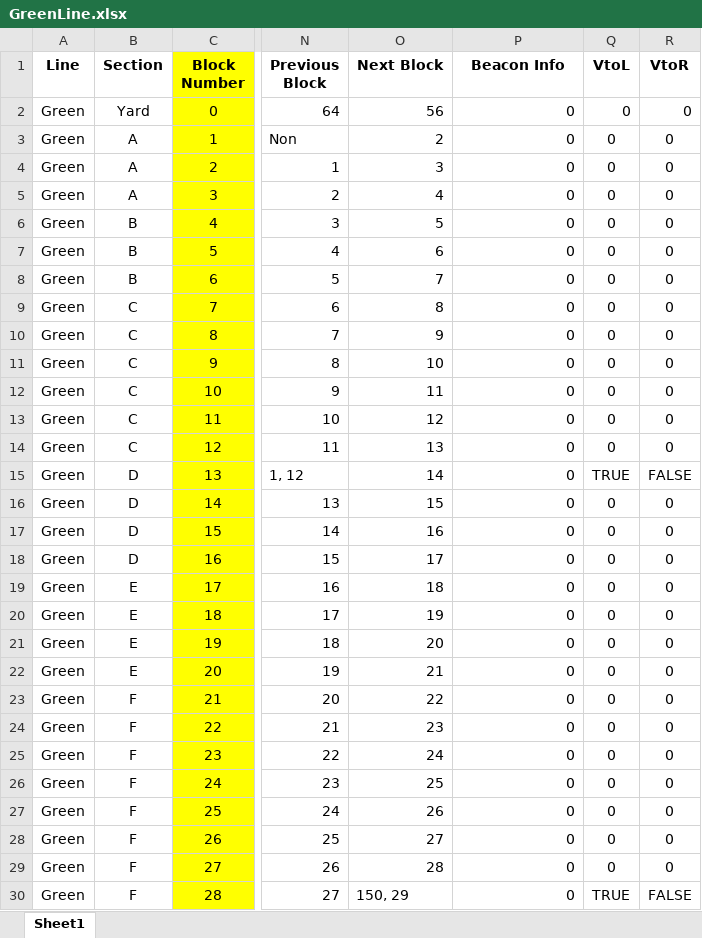
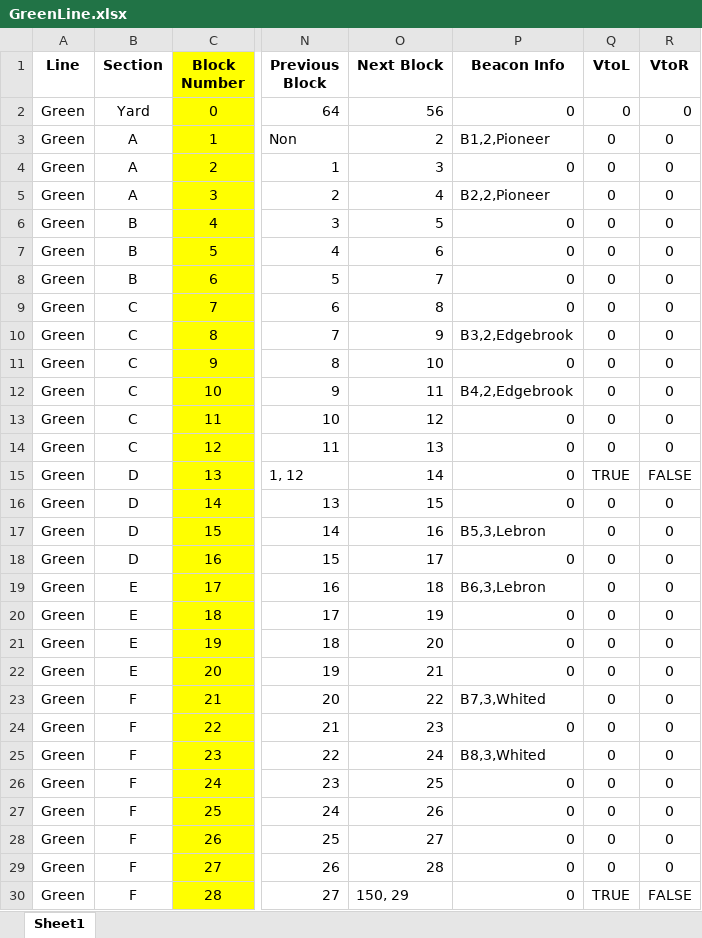
Before and after one commit to IsaacShaker/trains, an Excel workbook: TrackModel/trackData/GreenLine.xlsx, sheet Sheet1, drawn as a sheet; only a part is shown, gaps mark what is left out; values as stored, in another font and other column widths than the file's, no borders; conditional formats not drawn; the diff covers the shown part only; the diff names each change by its address in the sheet, - before the commit and + after, or states it on an @@ line.

Commit message:
track  + train + train controlelr integrated

```diff
--- a/TrackModel/trackData/GreenLine.xlsx (sheet Sheet1)
+++ b/TrackModel/trackData/GreenLine.xlsx (sheet Sheet1)
-P3 (Beacon Info): 0
+P3 (Beacon Info): B1,2,Pioneer
-P5 (Beacon Info): 0
+P5 (Beacon Info): B2,2,Pioneer
-P10 (Beacon Info): 0
+P10 (Beacon Info): B3,2,Edgebrook
-P12 (Beacon Info): 0
+P12 (Beacon Info): B4,2,Edgebrook
-P17 (Beacon Info): 0
+P17 (Beacon Info): B5,3,Lebron
-P19 (Beacon Info): 0
+P19 (Beacon Info): B6,3,Lebron
-P23 (Beacon Info): 0
+P23 (Beacon Info): B7,3,Whited
-P25 (Beacon Info): 0
+P25 (Beacon Info): B8,3,Whited
```
Also changed, not shown: 31 edited cells elsewhere in this sheet, 9 other files.
